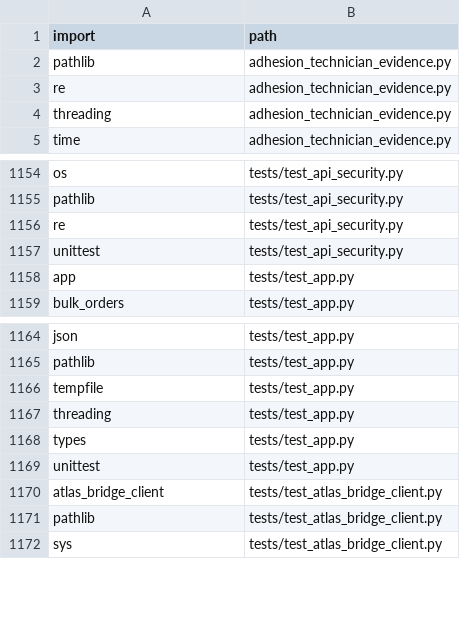
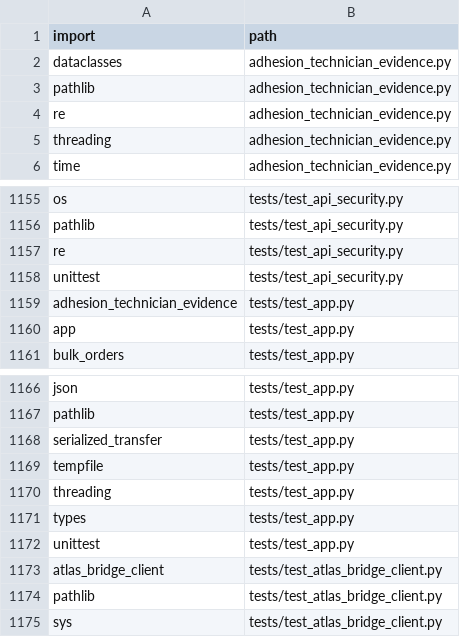
Before and after one commit to clarotechnet/dominium, a TSV file: .dominium/dependency-index.tsv, drawn as a sheet; only a part is shown, gaps mark what is left out.

```diff
--- a/.dominium/dependency-index.tsv
+++ b/.dominium/dependency-index.tsv
@@ -1,2 +1,3 @@
 import	path
+dataclasses	adhesion_technician_evidence.py
 pathlib	adhesion_technician_evidence.py
@@ -1157,2 +1158,3 @@ re	tests/test_api_security.py
 unittest	tests/test_api_security.py
+adhesion_technician_evidence	tests/test_app.py
 app	tests/test_app.py
@@ -1165,2 +1167,3 @@ json	tests/test_app.py
 pathlib	tests/test_app.py
+serialized_transfer	tests/test_app.py
 tempfile	tests/test_app.py
```
Also changed, not shown: .dominium/file-index.tsv, .dominium/symbol-index.tsv, 13 other files.
